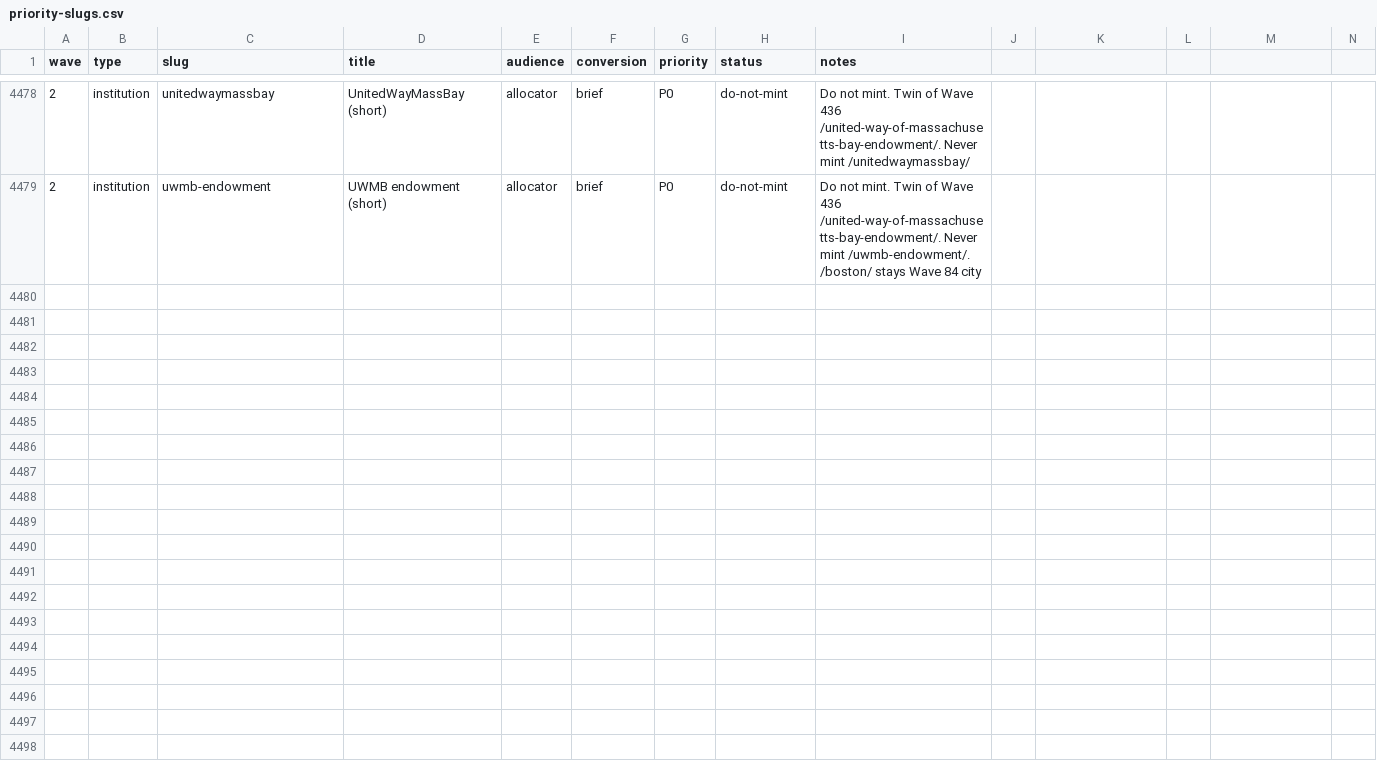
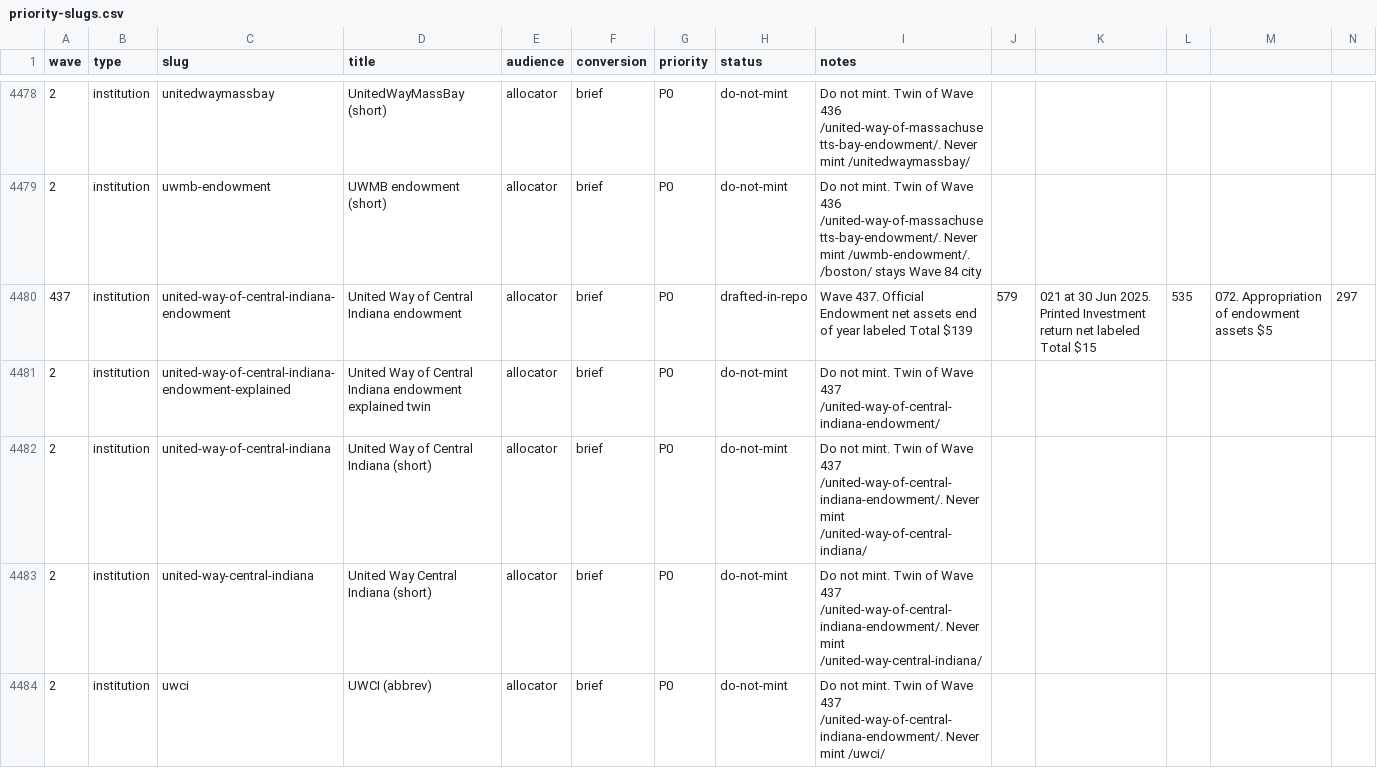
Before and after one commit to timcanada/uao-insurance-gate, a CSV file: seo-aeo/inventory/priority-slugs.csv, drawn as a sheet; only a part is shown, gaps mark what is left out; rows hold the shown columns only; the diff covers the shown part only; the diff names each change by its address in the sheet, - before the commit and + after, or states it on an @@ line.

```diff
--- a/seo-aeo/inventory/priority-slugs.csv
+++ b/seo-aeo/inventory/priority-slugs.csv
+row 4480: 437 | institution | united-way-of-central-indiana-endowment | United Way of Central Indiana endowment | allocator | brief | P0 | drafted-in-repo | Wave 437. Official Endowment net assets end of year labeled Total $139 | 579 | 021 at 30 Jun 2025. Printed Investment return net labeled Total $15 | 535 | 072. Appropriation of endowment assets $5 | 297
+row 4481: 2 | institution | united-way-of-central-indiana-endowment-explained | United Way of Central Indiana endowment explained twin | allocator | brief | P0 | do-not-mint | Do not mint. Twin of Wave 437 /united-way-of-central-indiana-endowment/
+row 4482: 2 | institution | united-way-of-central-indiana | United Way of Central Indiana (short) | allocator | brief | P0 | do-not-mint | Do not mint. Twin of Wave 437 /united-way-of-central-indiana-endowment/. Never mint /united-way-of-central-indiana/
+row 4483: 2 | institution | united-way-central-indiana | United Way Central Indiana (short) | allocator | brief | P0 | do-not-mint | Do not mint. Twin of Wave 437 /united-way-of-central-indiana-endowment/. Never mint /united-way-central-indiana/
+row 4484: 2 | institution | uwci | UWCI (abbrev) | allocator | brief | P0 | do-not-mint | Do not mint. Twin of Wave 437 /united-way-of-central-indiana-endowment/. Never mint /uwci/
```
Also changed, not shown: 4 added rows elsewhere in this file, seo-aeo/inventory/keyword-board.csv, 7 other files.
